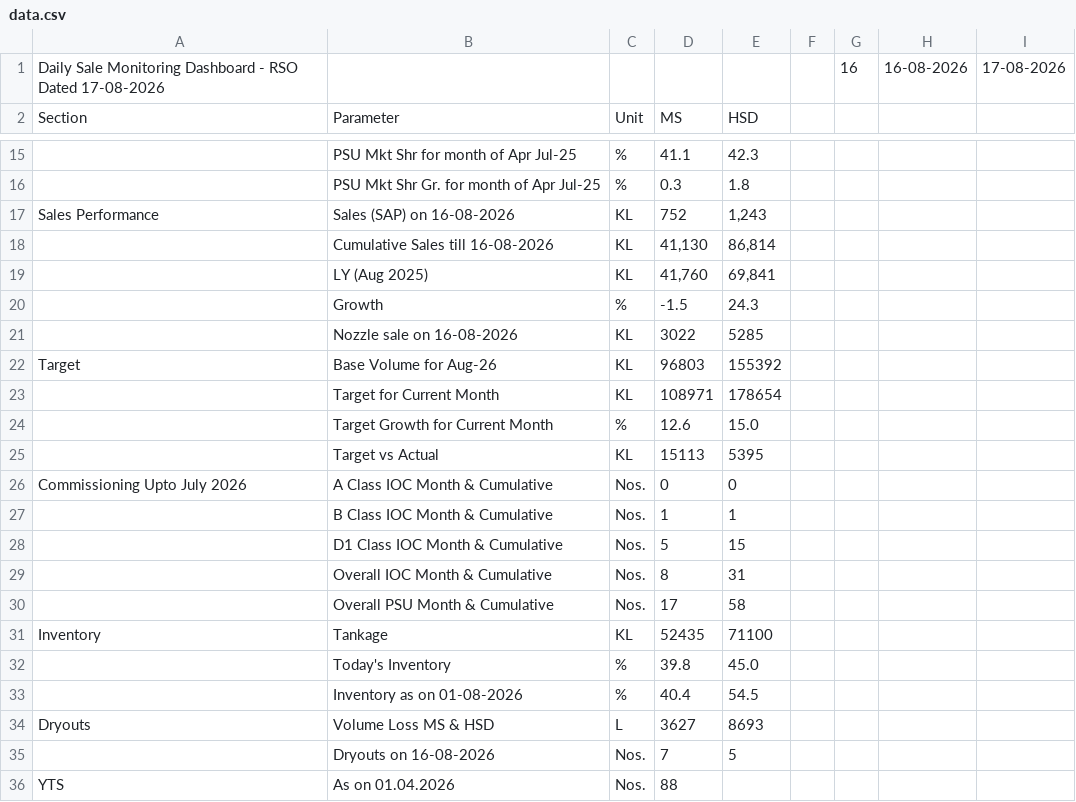
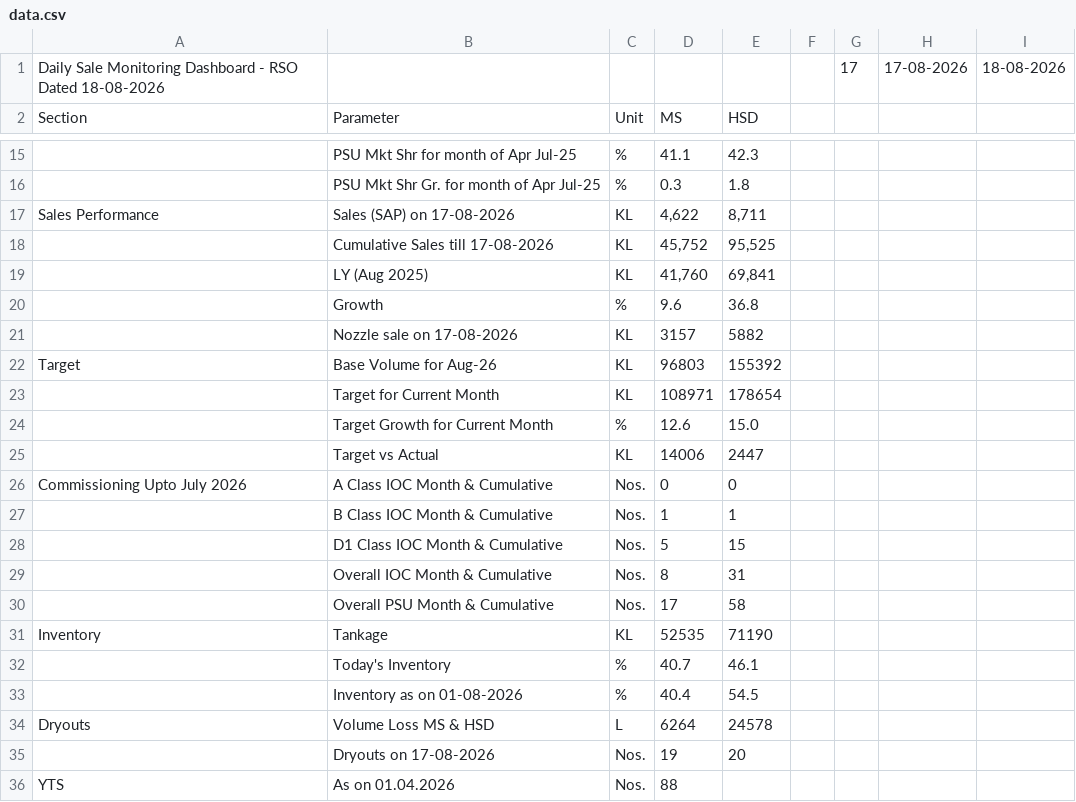
Before and after one commit to shivamindianoil-eng/rso-dashboard, a CSV file: data.csv, drawn as a sheet; only a part is shown, gaps mark what is left out; removed rows and columns are numbered as before the commit, all else as after; the diff names each change by its address in the sheet, - before the commit and + after, or states it on an @@ line.

Commit message:
Add files via upload

```diff
--- a/data.csv
+++ b/data.csv
-row 1: Daily Sale Monitoring Dashboard - RSO Dated 17-08-2026 |  |  |  |  |  | 16 | 16-08-2026 | 17-08-2026
+row 1: Daily Sale Monitoring Dashboard - RSO Dated 18-08-2026 |  |  |  |  |  | 17 | 17-08-2026 | 18-08-2026
-B17: Sales (SAP) on 16-08-2026
+B17: Sales (SAP) on 17-08-2026
-D17: 752
+D17: 4,622
-E17: 1,243
+E17: 8,711
-row 18:  | Cumulative Sales till 16-08-2026 | KL | 41,130 | 86,814
+row 18:  | Cumulative Sales till 17-08-2026 | KL | 45,752 | 95,525
-D20: -1.5
+D20: 9.6
-E20: 24.3
+E20: 36.8
-row 21:  | Nozzle sale on 16-08-2026 | KL | 3022 | 5285
+row 21:  | Nozzle sale on 17-08-2026 | KL | 3157 | 5882
-D25: 15113
+D25: 14006
-E25: 5395
+E25: 2447
-D31: 52435
+D31: 52535
-E31: 71100
+E31: 71190
-D32: 39.8
+D32: 40.7
-E32: 45.0
+E32: 46.1
-D34: 3627
+D34: 6264
-E34: 8693
+E34: 24578
-row 35:  | Dryouts on 16-08-2026 | Nos. | 7 | 5
+row 35:  | Dryouts on 17-08-2026 | Nos. | 19 | 20
```
